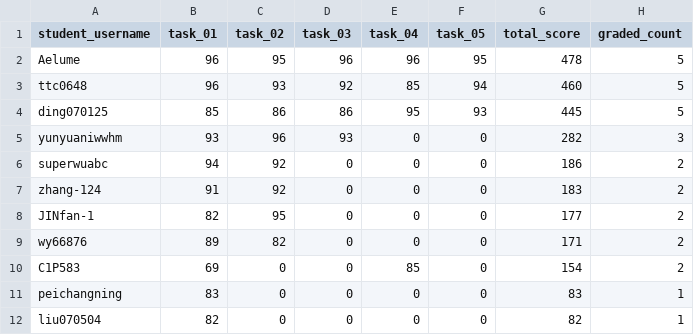
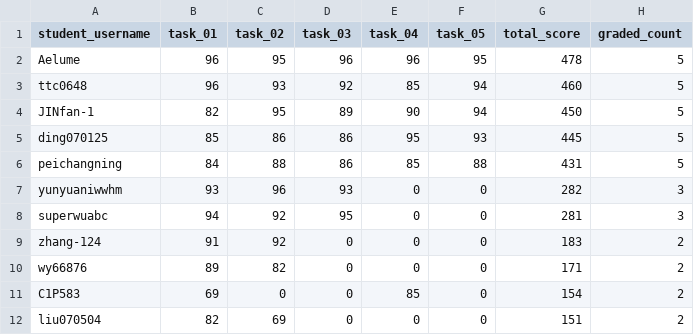
Before and after one commit to YangYuS8/dev-2026-grading-skill, a CSV file: results/leaderboard.csv, drawn as a sheet.

```diff
--- a/results/leaderboard.csv
+++ b/results/leaderboard.csv
@@ -3,10 +3,10 @@ Aelume,96,95,96,96,95,478,5
 ttc0648,96,93,92,85,94,460,5
+JINfan-1,82,95,89,90,94,450,5
 ding070125,85,86,86,95,93,445,5
+peichangning,84,88,86,85,88,431,5
 yunyuaniwwhm,93,96,93,0,0,282,3
-superwuabc,94,92,0,0,0,186,2
+superwuabc,94,92,95,0,0,281,3
 zhang-124,91,92,0,0,0,183,2
-JINfan-1,82,95,0,0,0,177,2
 wy66876,89,82,0,0,0,171,2
 C1P583,69,0,0,85,0,154,2
-peichangning,83,0,0,0,0,83,1
-liu070504,82,0,0,0,0,82,1
+liu070504,82,69,0,0,0,151,2
```
Also changed, not shown: results/grades.csv, 1 other file.
